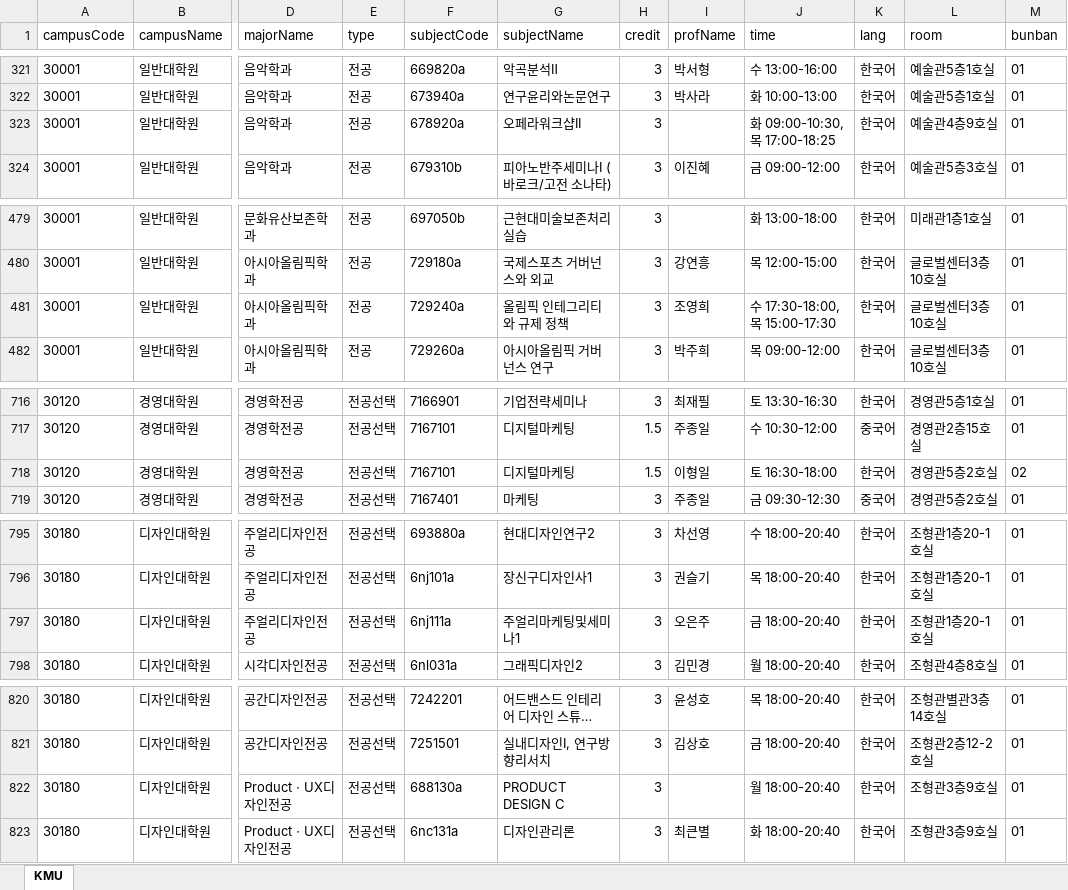
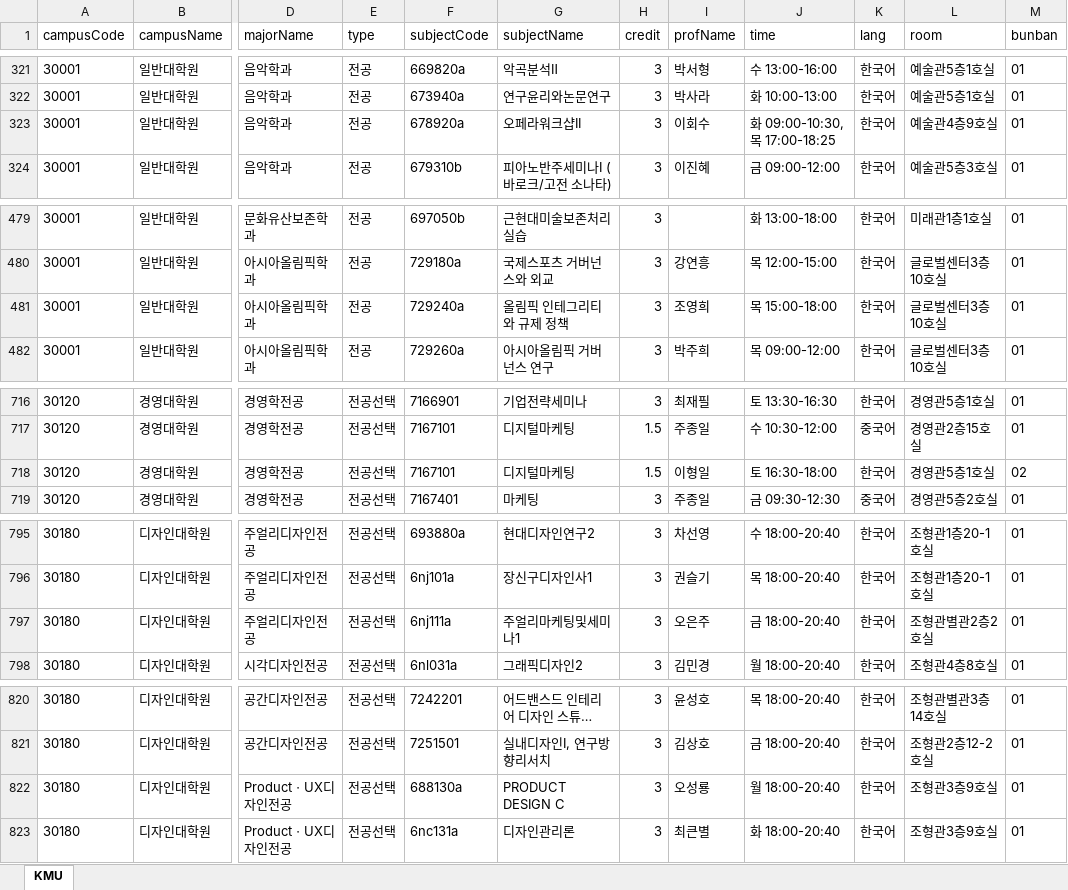
Before and after one commit to calvin0504/sugang-tracker, an Excel workbook: actions_fetch/out/kookmin(2026-2).xlsx, sheet KMU, drawn as a sheet; only a part is shown, gaps mark what is left out; long unchanged cells end in …; values as stored, in another font and other column widths than the file's, no borders; the diff covers the shown part only; the diff names each change by its address in the sheet, - before the commit and + after, or states it on an @@ line.

```diff
--- a/actions_fetch/out/kookmin(2026-2).xlsx (sheet KMU)
+++ b/actions_fetch/out/kookmin(2026-2).xlsx (sheet KMU)
-I323 (profName): (empty)
+I323 (profName): 이회수
-J481 (time): 수 17:30-18:00,목 15:00-17:30
+J481 (time): 목 15:00-18:00
-L718 (room): 경영관5층2호실
+L718 (room): 경영관5층1호실
-L797 (room): 조형관1층20-1호실
+L797 (room): 조형관별관2층2호실
-I822 (profName): (empty)
+I822 (profName): 오성룡
```
Also changed, not shown: 9 edited cells elsewhere in this sheet.
